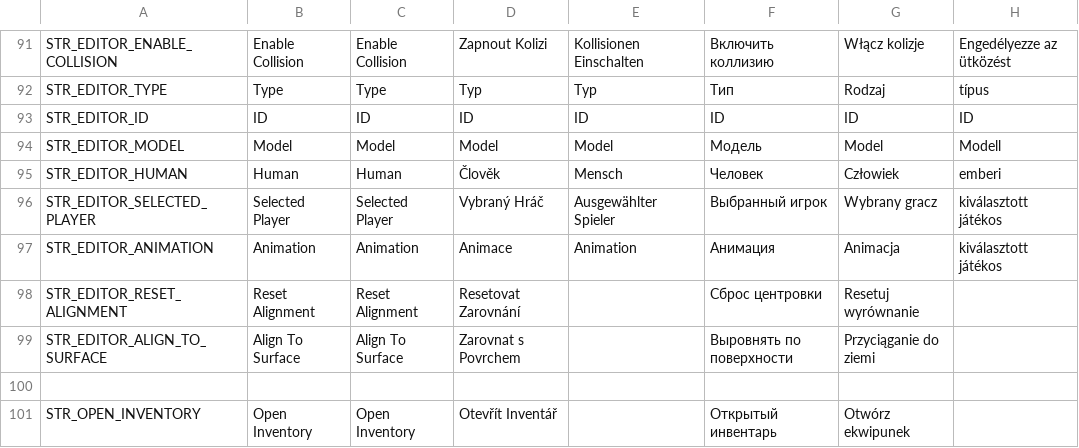
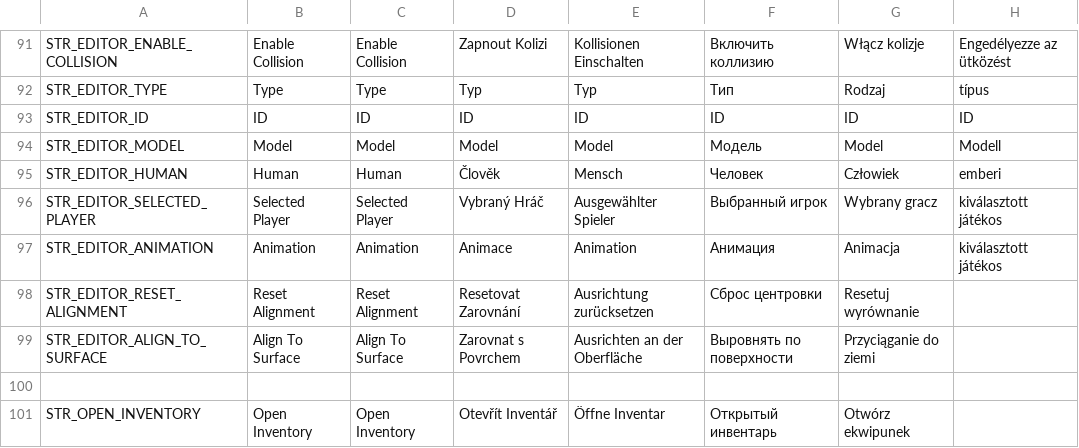
Before and after one commit to InclementDab/DayZ-Editor, a CSV file: DayZEditor/Scripts/stringtable.csv, drawn as a sheet; only a part is shown, gaps mark what is left out; the diff covers the shown part only; the diff names each change by its address in the sheet, - before the commit and + after, or states it on an @@ line.

```diff
--- a/DayZEditor/Scripts/stringtable.csv
+++ b/DayZEditor/Scripts/stringtable.csv
-E98: (empty)
+E98: Ausrichtung zurücksetzen
-E99: (empty)
+E99: Ausrichten an der Oberfläche
-E101: (empty)
+E101: Öffne Inventar
```
Also changed, not shown: 1 added row, 1 removed row and 67 edited cells elsewhere in this file.
